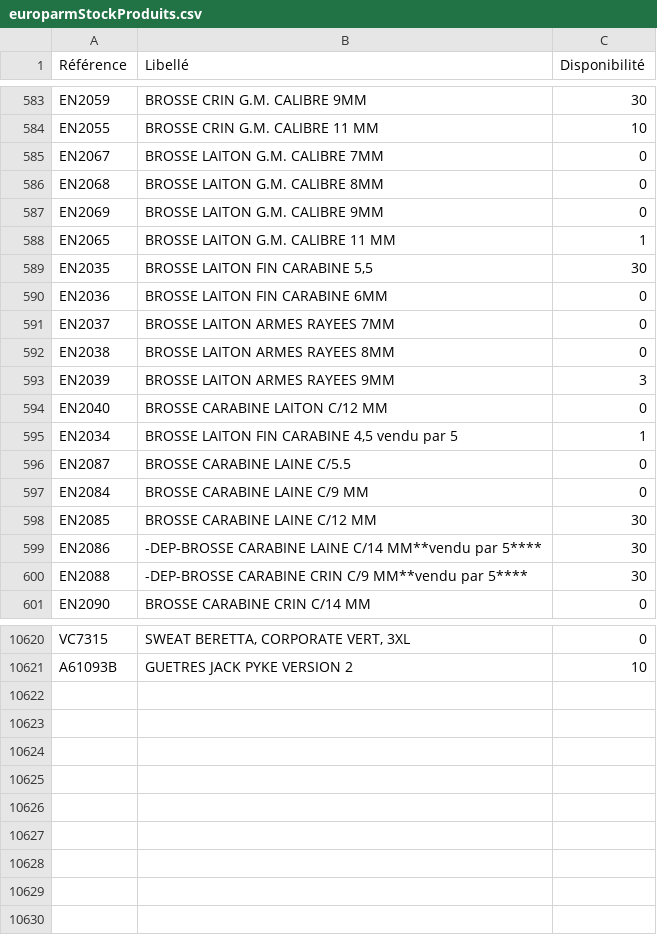
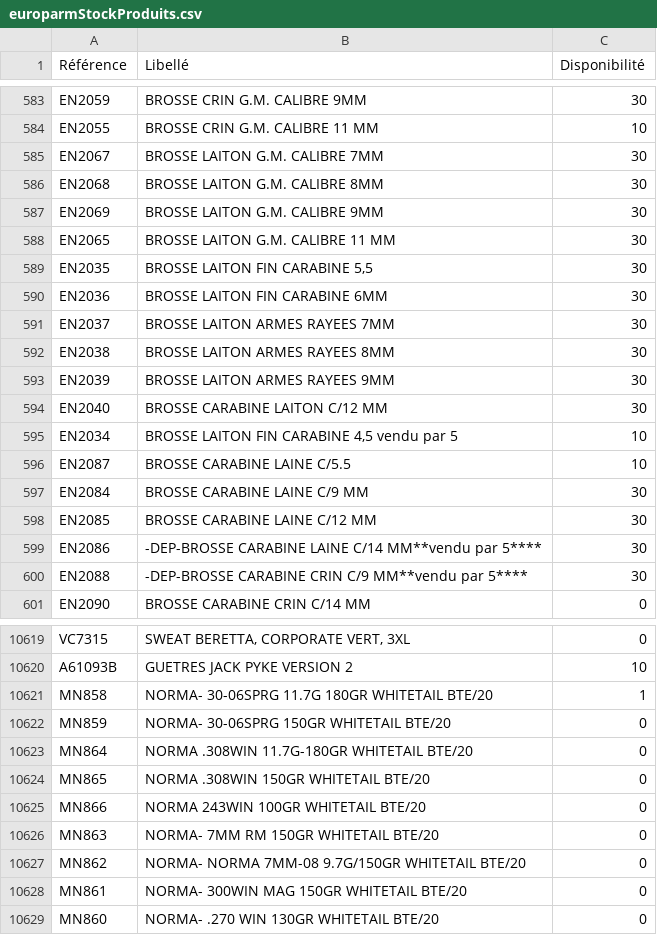
Before and after one commit to Jonathan-djimbi/arsenal-pro, a CSV file: suppliers/europarmStockProduits.csv, drawn as a sheet; only a part is shown, gaps mark what is left out; the diff covers the shown part only.

```diff
--- a/suppliers/europarmStockProduits.csv
+++ b/suppliers/europarmStockProduits.csv
@@ -584,15 +584,15 @@ EN2059;"BROSSE CRIN G.M. CALIBRE 9MM";30
 EN2055;"BROSSE CRIN G.M. CALIBRE 11 MM ";10
-EN2067;"BROSSE LAITON G.M. CALIBRE 7MM ";0
-EN2068;"BROSSE LAITON G.M. CALIBRE 8MM ";0
-EN2069;"BROSSE LAITON G.M. CALIBRE 9MM ";0
-EN2065;"BROSSE LAITON G.M. CALIBRE 11 MM";1
+EN2067;"BROSSE LAITON G.M. CALIBRE 7MM ";30
+EN2068;"BROSSE LAITON G.M. CALIBRE 8MM ";30
+EN2069;"BROSSE LAITON G.M. CALIBRE 9MM ";30
+EN2065;"BROSSE LAITON G.M. CALIBRE 11 MM";30
 EN2035;"BROSSE LAITON FIN CARABINE 5,5";30
-EN2036;"BROSSE LAITON FIN CARABINE 6MM ";0
-EN2037;"BROSSE LAITON ARMES RAYEES 7MM";0
-EN2038;"BROSSE LAITON ARMES RAYEES 8MM ";0
-EN2039;"BROSSE LAITON ARMES RAYEES 9MM ";3
-EN2040;"BROSSE CARABINE LAITON C/12 MM";0
-EN2034;"BROSSE LAITON FIN CARABINE 4,5 vendu par 5";1
-EN2087;"BROSSE CARABINE LAINE C/5.5 ";0
-EN2084;"BROSSE CARABINE LAINE C/9 MM";0
+EN2036;"BROSSE LAITON FIN CARABINE 6MM ";30
+EN2037;"BROSSE LAITON ARMES RAYEES 7MM";30
+EN2038;"BROSSE LAITON ARMES RAYEES 8MM ";30
+EN2039;"BROSSE LAITON ARMES RAYEES 9MM ";30
+EN2040;"BROSSE CARABINE LAITON C/12 MM";30
+EN2034;"BROSSE LAITON FIN CARABINE 4,5 vendu par 5";10
+EN2087;"BROSSE CARABINE LAINE C/5.5 ";10
+EN2084;"BROSSE CARABINE LAINE C/9 MM";30
 EN2085;"BROSSE CARABINE LAINE C/12 MM";30
@@ -10621 +10620,10 @@ VC7315;"SWEAT BERETTA, CORPORATE VERT, 3XL";0
 A61093B;"GUETRES JACK PYKE VERSION 2";10
+MN858;"NORMA- 30-06SPRG 11.7G 180GR WHITETAIL BTE/20";1
+MN859;"NORMA- 30-06SPRG 150GR WHITETAIL BTE/20";0
+MN864;"NORMA .308WIN 11.7G-180GR WHITETAIL BTE/20";0
+MN865;"NORMA .308WIN 150GR WHITETAIL BTE/20";0
+MN866;"NORMA 243WIN 100GR WHITETAIL BTE/20";0
+MN863;"NORMA- 7MM RM 150GR WHITETAIL BTE/20";0
+MN862;"NORMA- NORMA 7MM-08  9.7G/150GR WHITETAIL BTE/20";0
+MN861;"NORMA- 300WIN MAG 150GR WHITETAIL BTE/20";0
+MN860;"NORMA- .270 WIN 130GR WHITETAIL BTE/20";0
```
Also changed, not shown: 1 removed row and 121 edited cells elsewhere in this file, suppliers/simacStockProduits.csv, 4 other files.
